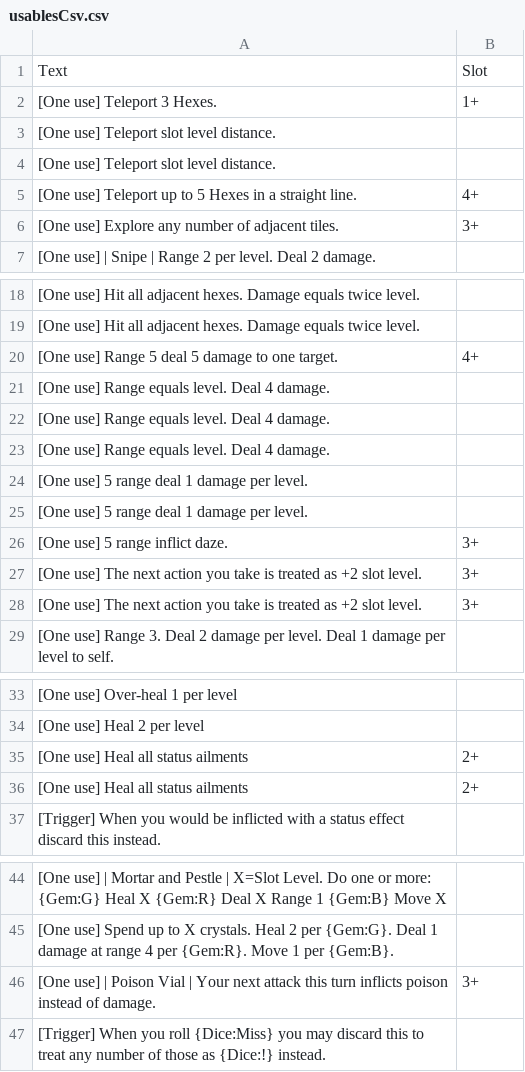
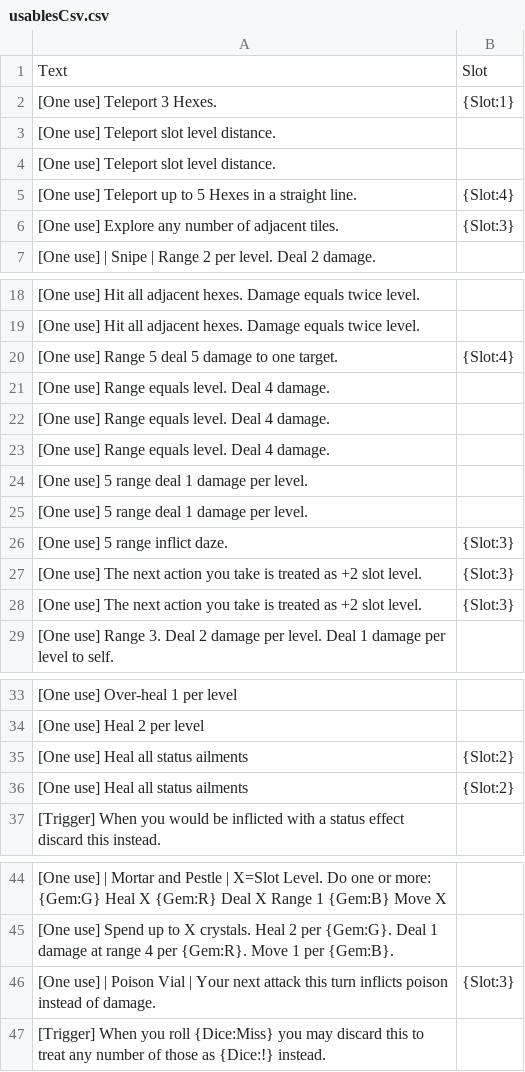
Before and after one commit to Hobatron/TTS-CardGenerator, a CSV file: generators/cardGen-angular/usablesCsv.csv, drawn as a sheet; only a part is shown, gaps mark what is left out.

Commit message:
add slot support

```diff
--- a/generators/cardGen-angular/usablesCsv.csv
+++ b/generators/cardGen-angular/usablesCsv.csv
@@ -1,7 +1,7 @@
 Text,Slot
-[One use] Teleport 3 Hexes., 1+
+[One use] Teleport 3 Hexes., {Slot:1}
 [One use] Teleport slot level distance.,
 [One use] Teleport slot level distance.,
-[One use] Teleport up to 5 Hexes in a straight line.,4+
-[One use] Explore any number of adjacent tiles., 3+
+[One use] Teleport up to 5 Hexes in a straight line.,{Slot:4}
+[One use] Explore any number of adjacent tiles., {Slot:3}
 [One use] | Snipe | Range 2 per level. Deal 2 damage.,
@@ -19,3 +19,3 @@ Text,Slot
 [One use] Hit all adjacent hexes. Damage equals twice level.,
-[One use] Range 5 deal 5 damage to one target., 4+
+[One use] Range 5 deal 5 damage to one target., {Slot:4}
 [One use] Range equals level. Deal 4 damage.,
@@ -25,5 +25,5 @@ Text,Slot
 [One use] 5 range deal 1 damage per level.,
-[One use] 5 range inflict daze., 3+
-[One use] The next action you take is treated as +2 slot level., 3+
-[One use] The next action you take is treated as +2 slot level., 3+
+[One use] 5 range inflict daze., {Slot:3}
+[One use] The next action you take is treated as +2 slot level., {Slot:3}
+[One use] The next action you take is treated as +2 slot level., {Slot:3}
 [One use] Range 3. Deal 2 damage per level. Deal 1 damage per level to self.,
@@ -34,4 +34,4 @@ Text,Slot
 [One use] Heal 2 per level,
-[One use] Heal all status ailments, 2+
-[One use] Heal all status ailments, 2+
+[One use] Heal all status ailments, {Slot:2}
+[One use] Heal all status ailments, {Slot:2}
 [Trigger] When you would be inflicted with a status effect discard this instead.,
@@ -45,3 +45,3 @@ Text,Slot
 [One use] Spend up to X crystals. Heal 2 per {Gem:G}. Deal 1 damage at range 4 per {Gem:R}. Move 1 per {Gem:B}.,
-[One use] | Poison Vial | Your next attack this turn inflicts poison instead of damage., 3+
+[One use] | Poison Vial | Your next attack this turn inflicts poison instead of damage., {Slot:3}
 [Trigger] When you roll {Dice:Miss} you may discard this to treat any number of those as {Dice:!} instead.,
```
Also changed, not shown: 4 other files.
